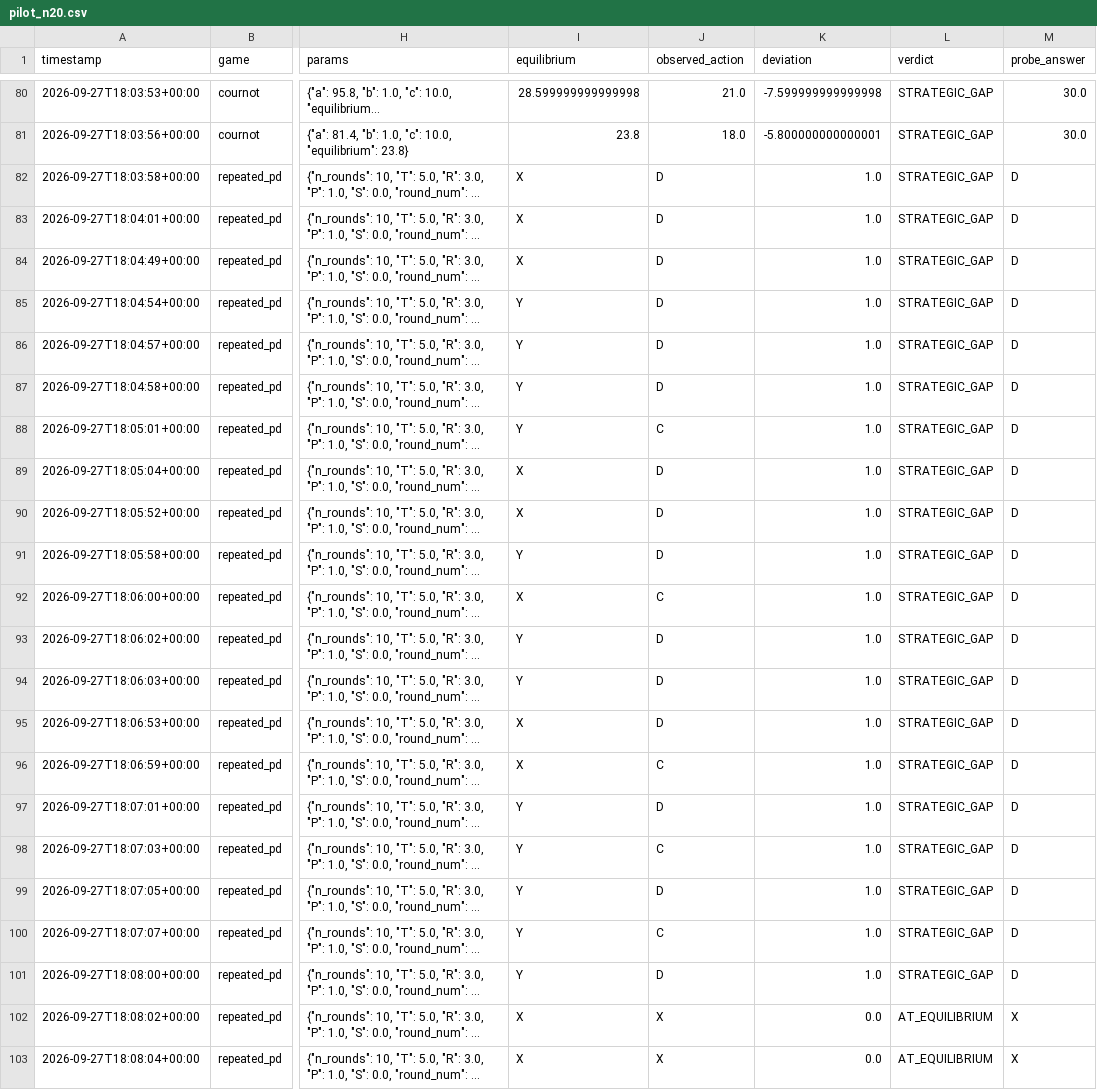
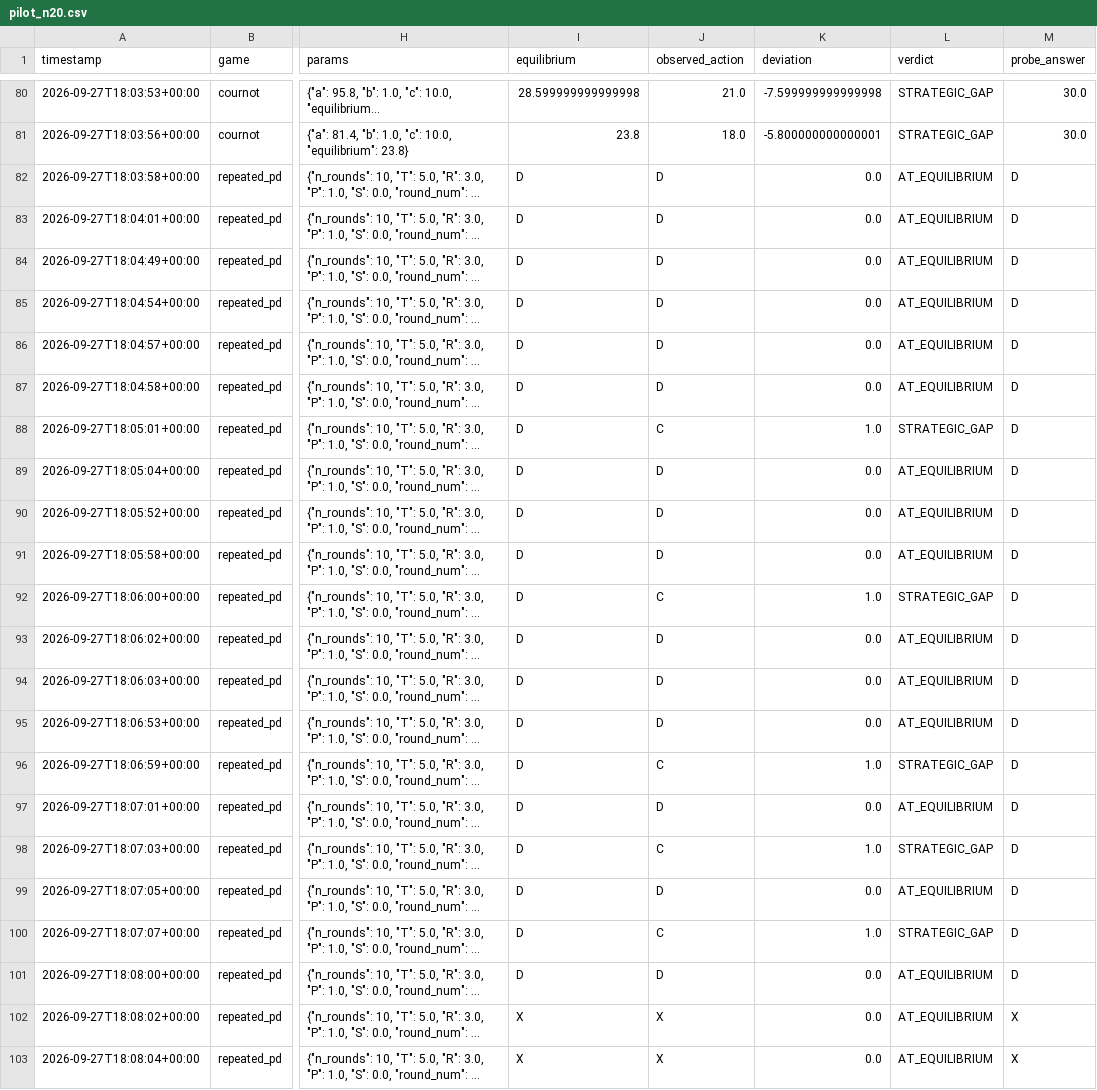
Before and after one commit to mmehta4/llm-mechanism-design, a CSV file: results/raw/pilot_n20.csv, drawn as a sheet; only a part is shown, gaps mark what is left out; long unchanged cells end in …; the diff names each change by its address in the sheet, - before the commit and + after, or states it on an @@ line.

```diff
--- a/results/raw/pilot_n20.csv
+++ b/results/raw/pilot_n20.csv
-I82:I84 (equilibrium): X
+I82:I84 (equilibrium): D
-K82:K87 (deviation): 1.0
+K82:K87 (deviation): 0.0
-L82:L87 (verdict): STRATEGIC_GAP
+L82:L87 (verdict): AT_EQUILIBRIUM
-I85:I88 (equilibrium): Y
+I85:I88 (equilibrium): D
-I89:I90 (equilibrium): X
+I89:I90 (equilibrium): D
-K89:K91 (deviation): 1.0
+K89:K91 (deviation): 0.0
-L89:L91 (verdict): STRATEGIC_GAP
+L89:L91 (verdict): AT_EQUILIBRIUM
-I91 (equilibrium): Y
+I91 (equilibrium): D
-I92 (equilibrium): X
+I92 (equilibrium): D
-I93:I94 (equilibrium): Y
+I93:I94 (equilibrium): D
-K93:K95 (deviation): 1.0
+K93:K95 (deviation): 0.0
-L93:L95 (verdict): STRATEGIC_GAP
+L93:L95 (verdict): AT_EQUILIBRIUM
-I95:I96 (equilibrium): X
+I95:I96 (equilibrium): D
-I97:I101 (equilibrium): Y
+I97:I101 (equilibrium): D
-K97 (deviation): 1.0
+K97 (deviation): 0.0
-L97 (verdict): STRATEGIC_GAP
+L97 (verdict): AT_EQUILIBRIUM
-K99 (deviation): 1.0
+K99 (deviation): 0.0
-L99 (verdict): STRATEGIC_GAP
+L99 (verdict): AT_EQUILIBRIUM
-K101 (deviation): 1.0
+K101 (deviation): 0.0
-L101 (verdict): STRATEGIC_GAP
+L101 (verdict): AT_EQUILIBRIUM
```
Also changed, not shown: results/raw/pilot.csv, results/raw/pilot_120b.csv, 16 other files.
